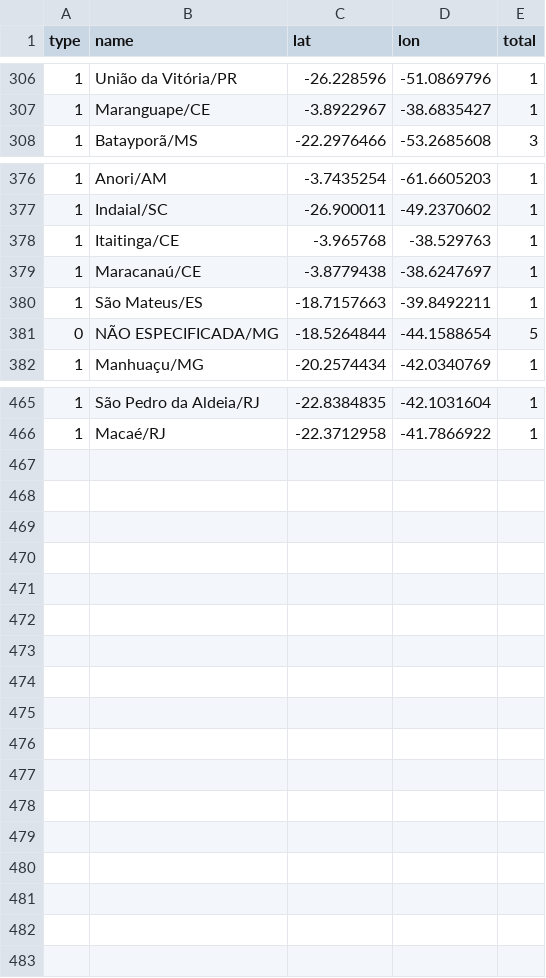
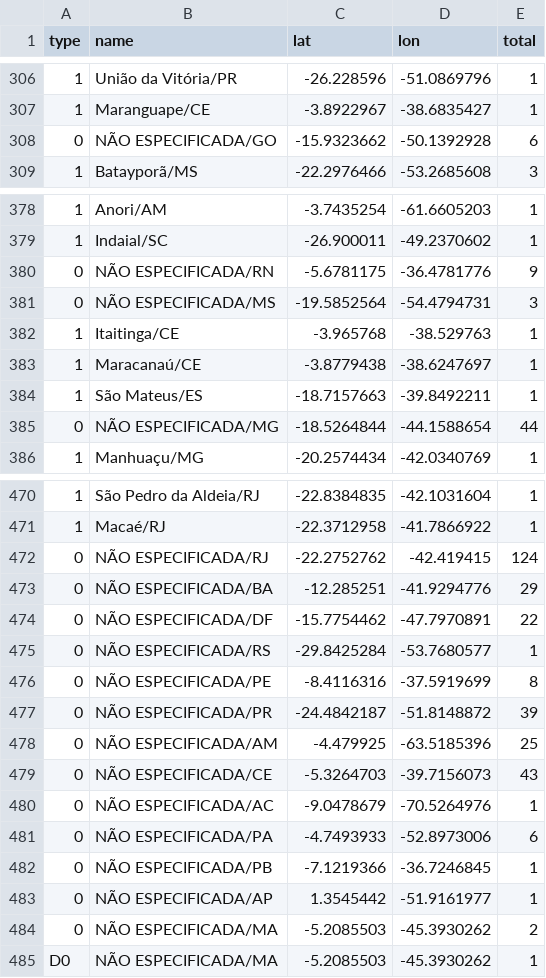
Before and after one commit to wcota/covid19br, a CSV file: cases-gps.csv, drawn as a sheet; only a part is shown, gaps mark what is left out; addresses are those after the commit; the diff covers the shown part only; the diff names each change by its address in the sheet, - before the commit and + after, or states it on an @@ line.

```diff
--- a/cases-gps.csv
+++ b/cases-gps.csv
+row 308: 0 | NÃO ESPECIFICADA/GO | -15.9323662 | -50.1392928 | 6
+row 380: 0 | NÃO ESPECIFICADA/RN | -5.6781175 | -36.4781776 | 9
+row 381: 0 | NÃO ESPECIFICADA/MS | -19.5852564 | -54.4794731 | 3
-E385 (total): 5
+E385 (total): 44
+row 472: 0 | NÃO ESPECIFICADA/RJ | -22.2752762 | -42.419415 | 124
+row 473: 0 | NÃO ESPECIFICADA/BA | -12.285251 | -41.9294776 | 29
+row 474: 0 | NÃO ESPECIFICADA/DF | -15.7754462 | -47.7970891 | 22
+row 475: 0 | NÃO ESPECIFICADA/RS | -29.8425284 | -53.7680577 | 1
+row 476: 0 | NÃO ESPECIFICADA/PE | -8.4116316 | -37.5919699 | 8
+row 477: 0 | NÃO ESPECIFICADA/PR | -24.4842187 | -51.8148872 | 39
+row 478: 0 | NÃO ESPECIFICADA/AM | -4.479925 | -63.5185396 | 25
+row 479: 0 | NÃO ESPECIFICADA/CE | -5.3264703 | -39.7156073 | 43
+row 480: 0 | NÃO ESPECIFICADA/AC | -9.0478679 | -70.5264976 | 1
+row 481: 0 | NÃO ESPECIFICADA/PA | -4.7493933 | -52.8973006 | 6
+row 482: 0 | NÃO ESPECIFICADA/PB | -7.1219366 | -36.7246845 | 1
+row 483: 0 | NÃO ESPECIFICADA/AP | 1.3545442 | -51.9161977 | 1
+row 484: 0 | NÃO ESPECIFICADA/MA | -5.2085503 | -45.3930262 | 2
+row 485: D0 | NÃO ESPECIFICADA/MA | -5.2085503 | -45.3930262 | 1
```
Also changed, not shown: 2 added rows and 1 edited cell elsewhere in this file, cases-brazil-cities.csv, cases-brazil-states.csv, 5 other files.
